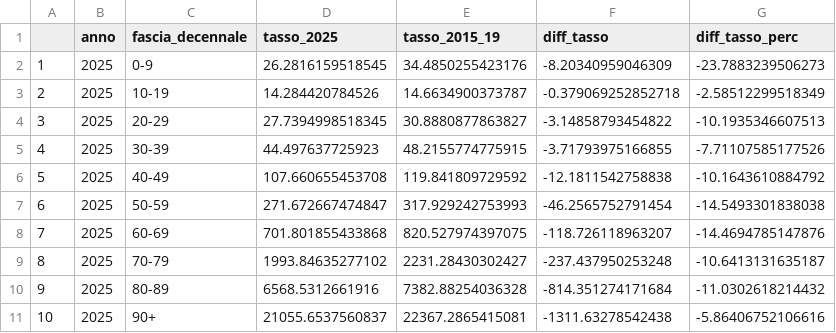
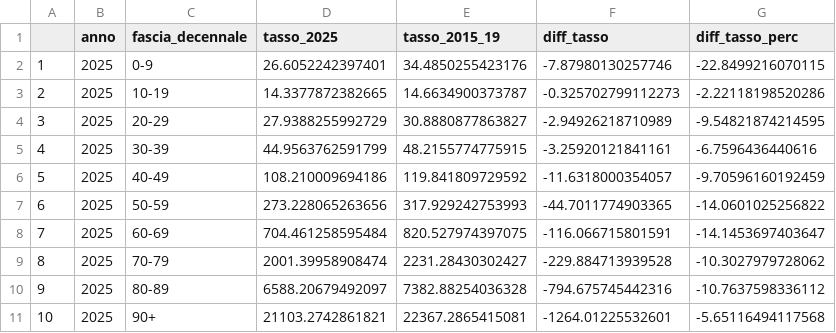
Before and after one commit to lorenzo-ruffino/Decessi-analisi-Italia, a CSV file: Output/mortalita_fascia_eta_var_2025_vs_2015_19.csv, drawn as a sheet.

```diff
--- a/Output/mortalita_fascia_eta_var_2025_vs_2015_19.csv
+++ b/Output/mortalita_fascia_eta_var_2025_vs_2015_19.csv
@@ -1,11 +1,11 @@
 "","anno","fascia_decennale","tasso_2025","tasso_2015_19","diff_tasso","diff_tasso_perc"
-"1",2025,"0-9",26.2816159518545,34.4850255423176,-8.20340959046309,-23.7883239506273
-"2",2025,"10-19",14.284420784526,14.6634900373787,-0.379069252852718,-2.58512299518349
-"3",2025,"20-29",27.7394998518345,30.8880877863827,-3.14858793454822,-10.1935346607513
-"4",2025,"30-39",44.497637725923,48.2155774775915,-3.71793975166855,-7.71107585177526
-"5",2025,"40-49",107.660655453708,119.841809729592,-12.1811542758838,-10.1643610884792
-"6",2025,"50-59",271.672667474847,317.929242753993,-46.2565752791454,-14.5493301838038
-"7",2025,"60-69",701.801855433868,820.527974397075,-118.726118963207,-14.4694785147876
-"8",2025,"70-79",1993.84635277102,2231.28430302427,-237.437950253248,-10.6413131635187
-"9",2025,"80-89",6568.5312661916,7382.88254036328,-814.351274171684,-11.0302618214432
-"10",2025,"90+",21055.6537560837,22367.2865415081,-1311.63278542438,-5.86406752106616
+"1",2025,"0-9",26.6052242397401,34.4850255423176,-7.87980130257746,-22.8499216070115
+"2",2025,"10-19",14.3377872382665,14.6634900373787,-0.325702799112273,-2.22118198520286
+"3",2025,"20-29",27.9388255992729,30.8880877863827,-2.94926218710989,-9.54821874214595
+"4",2025,"30-39",44.9563762591799,48.2155774775915,-3.25920121841161,-6.7596436440616
+"5",2025,"40-49",108.210009694186,119.841809729592,-11.6318000354057,-9.70596160192459
+"6",2025,"50-59",273.228065263656,317.929242753993,-44.7011774903365,-14.0601025256822
+"7",2025,"60-69",704.461258595484,820.527974397075,-116.066715801591,-14.1453697403647
+"8",2025,"70-79",2001.39958908474,2231.28430302427,-229.884713939528,-10.3027979728062
+"9",2025,"80-89",6588.20679492097,7382.88254036328,-794.675745442316,-10.7637598336112
+"10",2025,"90+",21103.2742861821,22367.2865415081,-1264.01225532601,-5.65116494117568
```
Also changed, not shown: Output/decessi_genere_standard.csv, Output/harvesting/analisi_orvesting_comuni_2020_22_vs_2023_25.csv, 10 other files.
